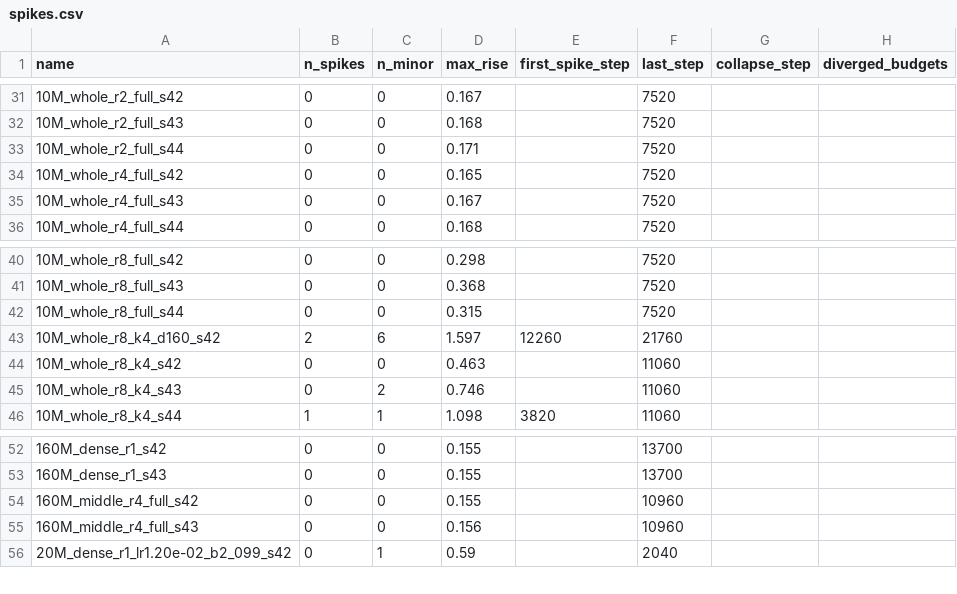
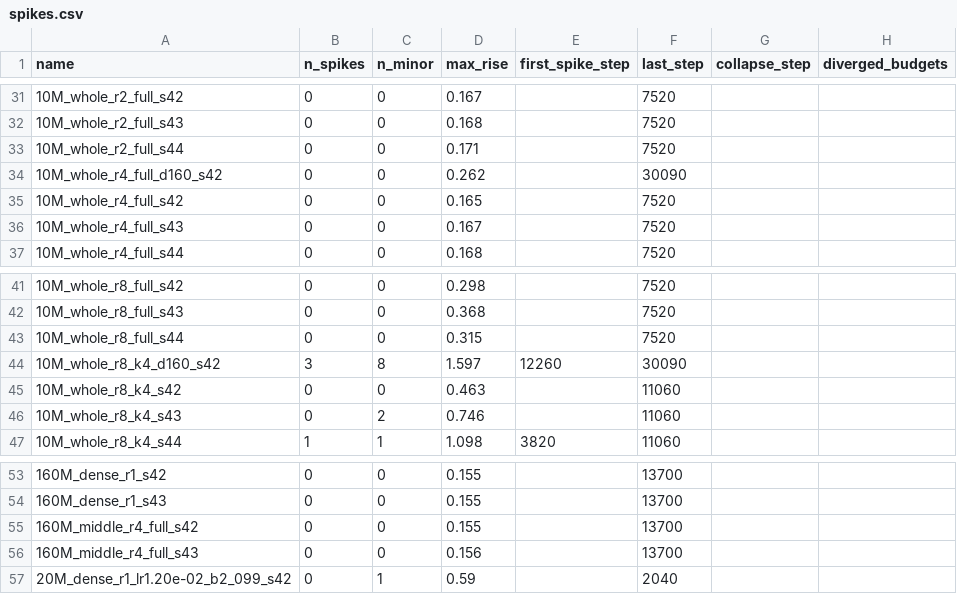
Before and after one commit to bethehand/looped-scaling, a CSV file: code/results/spikes.csv, drawn as a sheet; only a part is shown, gaps mark what is left out.

Commit message:
results: 160M middle r4 seeds 42/43 (extension), synthetic lr sweep and choice

```diff
--- a/code/results/spikes.csv
+++ b/code/results/spikes.csv
@@ -33,2 +33,3 @@ name,n_spikes,n_minor,max_rise,first_spike_step,last_step,collapse_step,diverged
 10M_whole_r2_full_s44,0,0,0.171,,7520,,
+10M_whole_r4_full_d160_s42,0,0,0.262,,30090,,
 10M_whole_r4_full_s42,0,0,0.165,,7520,,
@@ -42,3 +43,3 @@ name,n_spikes,n_minor,max_rise,first_spike_step,last_step,collapse_step,diverged
 10M_whole_r8_full_s44,0,0,0.315,,7520,,
-10M_whole_r8_k4_d160_s42,2,6,1.597,12260,21760,,
+10M_whole_r8_k4_d160_s42,3,8,1.597,12260,30090,,
 10M_whole_r8_k4_s42,0,0,0.463,,11060,,
@@ -53,4 +54,4 @@ name,n_spikes,n_minor,max_rise,first_spike_step,last_step,collapse_step,diverged
 160M_dense_r1_s43,0,0,0.155,,13700,,
-160M_middle_r4_full_s42,0,0,0.155,,10960,,
-160M_middle_r4_full_s43,0,0,0.156,,10960,,
+160M_middle_r4_full_s42,0,0,0.155,,13700,,
+160M_middle_r4_full_s43,0,0,0.156,,13700,,
 20M_dense_r1_lr1.20e-02_b2_099_s42,0,1,0.59,,2040,,
```
Also changed, not shown: 29 other files.
